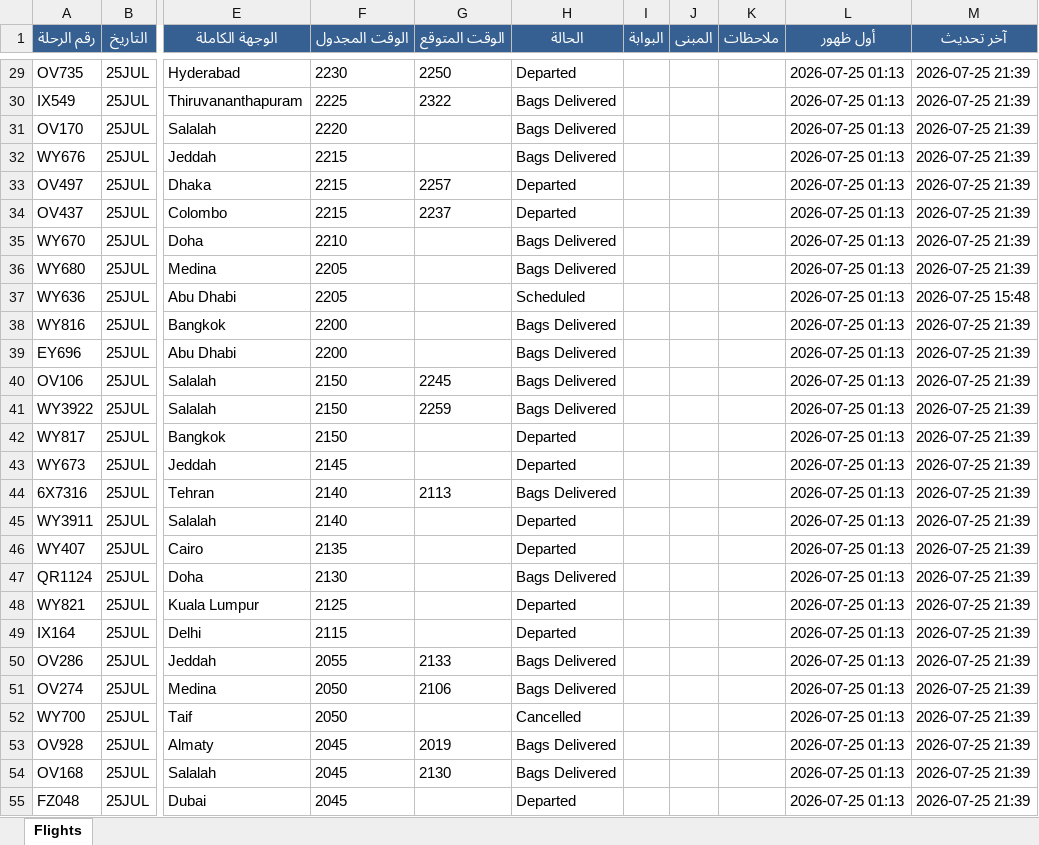
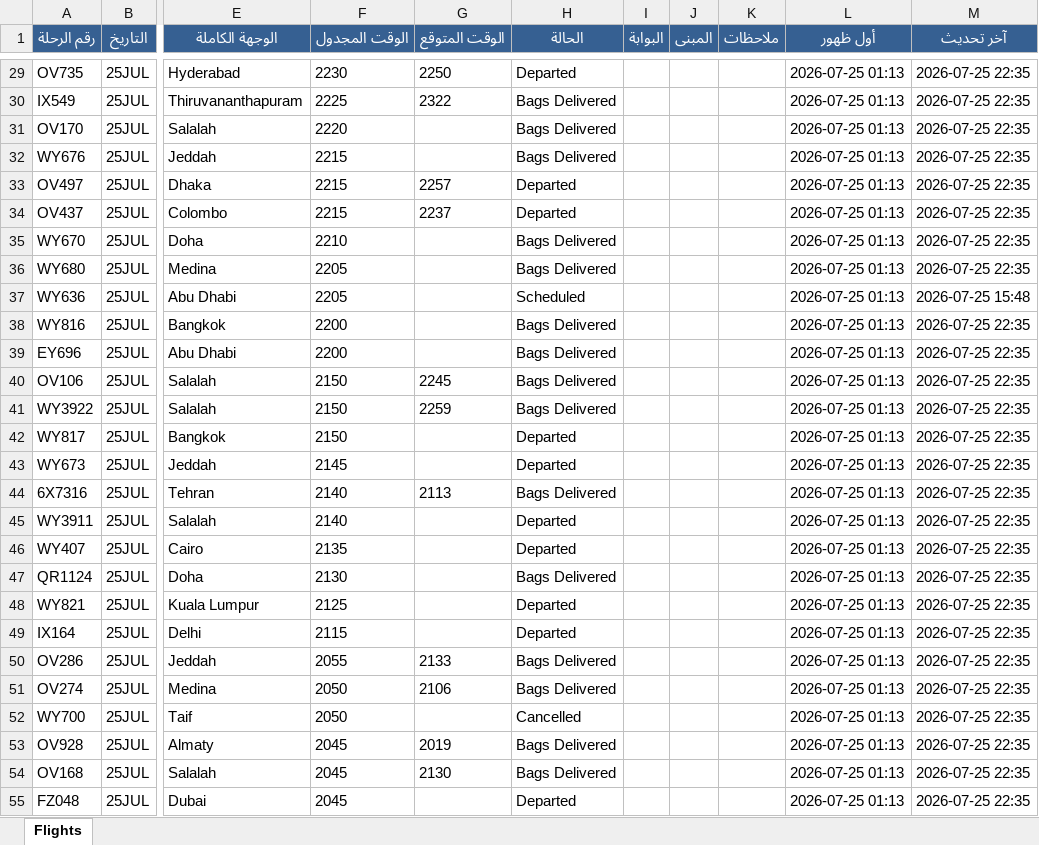
Before and after one commit to khalidsaif912/live-flights, an Excel workbook: flight_data/archive_flights.xlsx, sheet Flights, drawn as a sheet; only a part is shown, gaps mark what is left out; values as stored, in another font and other column widths than the file's, no borders; the diff covers the shown part only; the diff names each change by its address in the sheet, - before the commit and + after, or states it on an @@ line.

```diff
--- a/flight_data/archive_flights.xlsx (sheet Flights)
+++ b/flight_data/archive_flights.xlsx (sheet Flights)
-M29:M36 (آخر تحديث): 2026-07-25 21:39
+M29:M36 (آخر تحديث): 2026-07-25 22:35
-M38:M55 (آخر تحديث): 2026-07-25 21:39
+M38:M55 (آخر تحديث): 2026-07-25 22:35
```
Also changed, not shown: 232 edited cells elsewhere in this sheet, flight_data/live_flights.xlsx, 2 other files.
